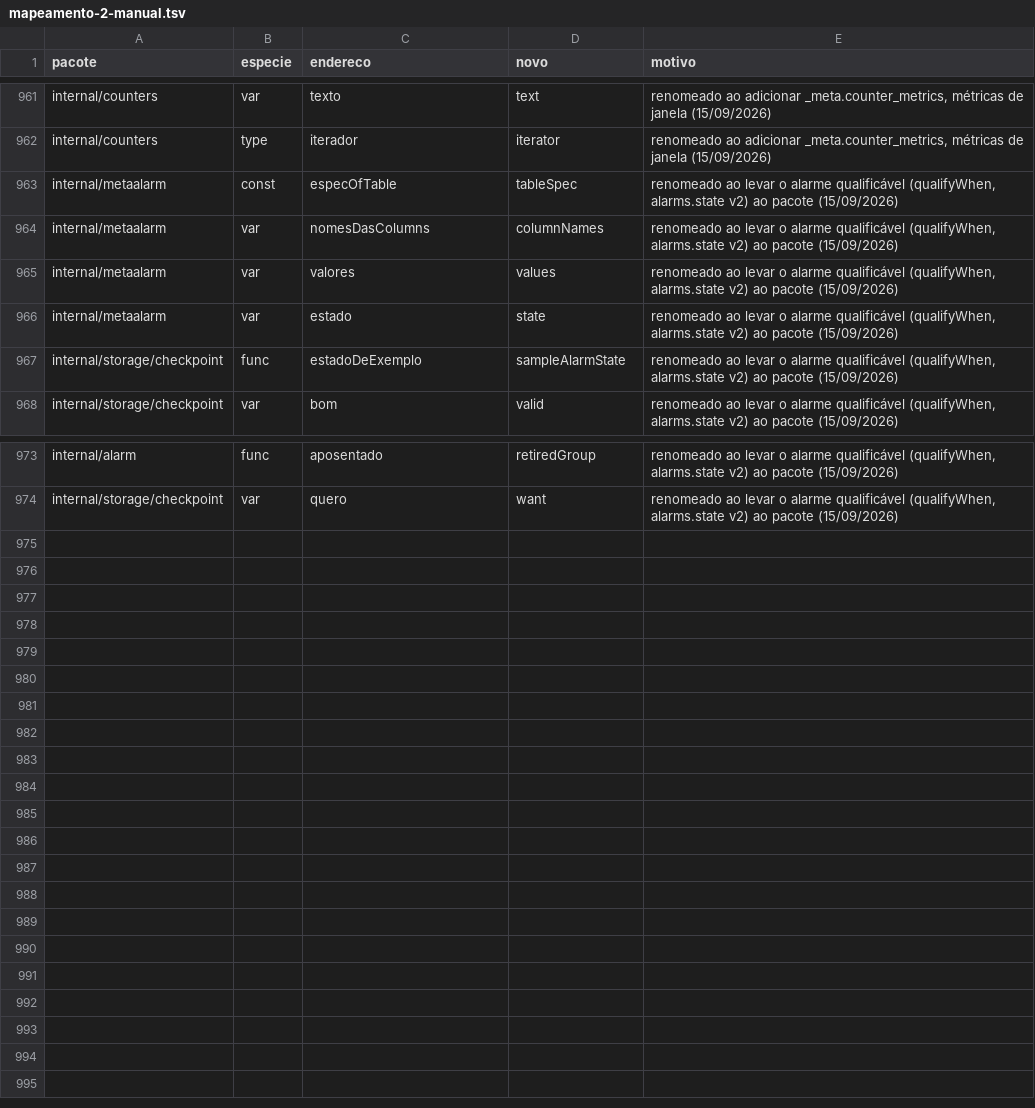
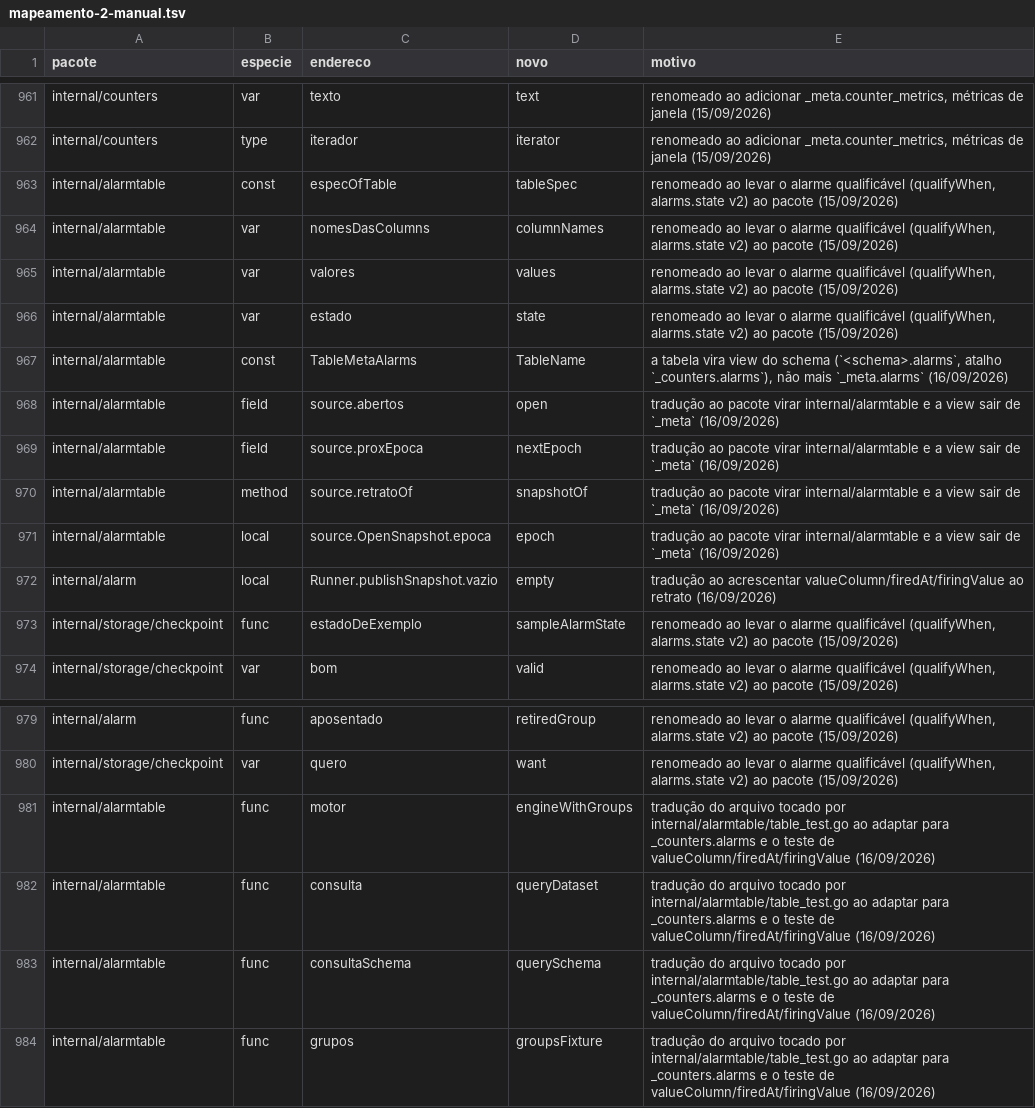
Before and after one commit to nishisan-dev/nishidb, a TSV file: planning/identificadores-em-ingles/mapeamento-2-manual.tsv, drawn as a sheet; only a part is shown, gaps mark what is left out.

Commit message:
alarmtable: a tabela de alarmes vira a view <schema>.alarms com firingValue
_meta.alarms deixa de existir. O pacote internal/metaalarm vira
internal/alarmtable e registra a view sob _counters: o catálogo a
publica como VIEW no schema de todo dataset, resolvível por alarms na
conexão por schema, por <schema>.alarms e pelo atalho _counters.alarms.
A irmã histórica não recebe a view, nem no CLI.

A view ganha valueColumn, firedAt e firingValue (NULL enquanto pending
ou sem amostra), com teste de ponta a ponta no servidor. README,
architecture, diagrama, glossário e o débito 128 acompanham; a quebra
de _meta.alarms fica registrada no README.

```diff
--- a/planning/identificadores-em-ingles/mapeamento-2-manual.tsv
+++ b/planning/identificadores-em-ingles/mapeamento-2-manual.tsv
@@ -962,6 +962,12 @@ internal/counters	var	texto	text	renomeado ao adicionar _meta.counter_metrics, m
 internal/counters	type	iterador	iterator	renomeado ao adicionar _meta.counter_metrics, métricas de janela (15/09/2026)
-internal/metaalarm	const	especOfTable	tableSpec	renomeado ao levar o alarme qualificável (qualifyWhen, alarms.state v2) ao pacote (15/09/2026)
-internal/metaalarm	var	nomesDasColumns	columnNames	renomeado ao levar o alarme qualificável (qualifyWhen, alarms.state v2) ao pacote (15/09/2026)
-internal/metaalarm	var	valores	values	renomeado ao levar o alarme qualificável (qualifyWhen, alarms.state v2) ao pacote (15/09/2026)
-internal/metaalarm	var	estado	state	renomeado ao levar o alarme qualificável (qualifyWhen, alarms.state v2) ao pacote (15/09/2026)
+internal/alarmtable	const	especOfTable	tableSpec	renomeado ao levar o alarme qualificável (qualifyWhen, alarms.state v2) ao pacote (15/09/2026)
+internal/alarmtable	var	nomesDasColumns	columnNames	renomeado ao levar o alarme qualificável (qualifyWhen, alarms.state v2) ao pacote (15/09/2026)
+internal/alarmtable	var	valores	values	renomeado ao levar o alarme qualificável (qualifyWhen, alarms.state v2) ao pacote (15/09/2026)
+internal/alarmtable	var	estado	state	renomeado ao levar o alarme qualificável (qualifyWhen, alarms.state v2) ao pacote (15/09/2026)
+internal/alarmtable	const	TableMetaAlarms	TableName	a tabela vira view do schema (`<schema>.alarms`, atalho `_counters.alarms`), não mais `_meta.alarms` (16/09/2026)
+internal/alarmtable	field	source.abertos	open	tradução ao pacote virar internal/alarmtable e a view sair de `_meta` (16/09/2026)
+internal/alarmtable	field	source.proxEpoca	nextEpoch	tradução ao pacote virar internal/alarmtable e a view sair de `_meta` (16/09/2026)
+internal/alarmtable	method	source.retratoOf	snapshotOf	tradução ao pacote virar internal/alarmtable e a view sair de `_meta` (16/09/2026)
+internal/alarmtable	local	source.OpenSnapshot.epoca	epoch	tradução ao pacote virar internal/alarmtable e a view sair de `_meta` (16/09/2026)
+internal/alarm	local	Runner.publishSnapshot.vazio	empty	tradução ao acrescentar valueColumn/firedAt/firingValue ao retrato (16/09/2026)
 internal/storage/checkpoint	func	estadoDeExemplo	sampleAlarmState	renomeado ao levar o alarme qualificável (qualifyWhen, alarms.state v2) ao pacote (15/09/2026)
@@ -974 +980,5 @@ internal/alarm	func	aposentado	retiredGroup	renomeado ao levar o alarme qualific
 internal/storage/checkpoint	var	quero	want	renomeado ao levar o alarme qualificável (qualifyWhen, alarms.state v2) ao pacote (15/09/2026)
+internal/alarmtable	func	motor	engineWithGroups	tradução do arquivo tocado por internal/alarmtable/table_test.go ao adaptar para _counters.alarms e o teste de valueColumn/firedAt/firingValue (16/09/2026)
+internal/alarmtable	func	consulta	queryDataset	tradução do arquivo tocado por internal/alarmtable/table_test.go ao adaptar para _counters.alarms e o teste de valueColumn/firedAt/firingValue (16/09/2026)
+internal/alarmtable	func	consultaSchema	querySchema	tradução do arquivo tocado por internal/alarmtable/table_test.go ao adaptar para _counters.alarms e o teste de valueColumn/firedAt/firingValue (16/09/2026)
+internal/alarmtable	func	grupos	groupsFixture	tradução do arquivo tocado por internal/alarmtable/table_test.go ao adaptar para _counters.alarms e o teste de valueColumn/firedAt/firingValue (16/09/2026)
```
Also changed, not shown: 20 other files.
